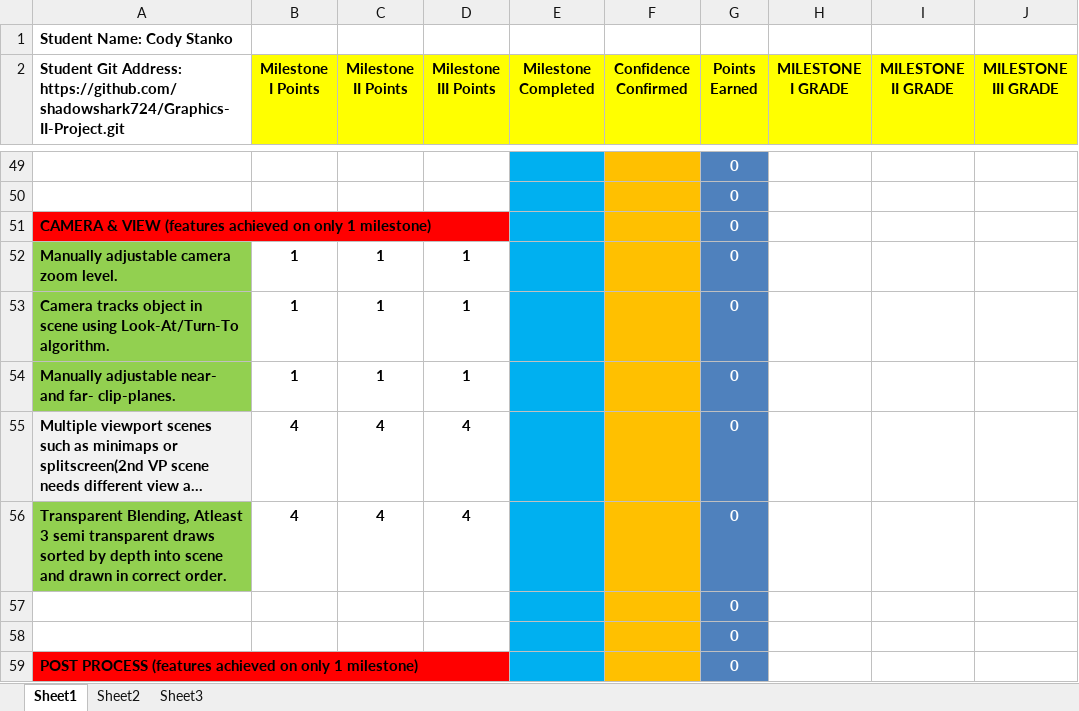
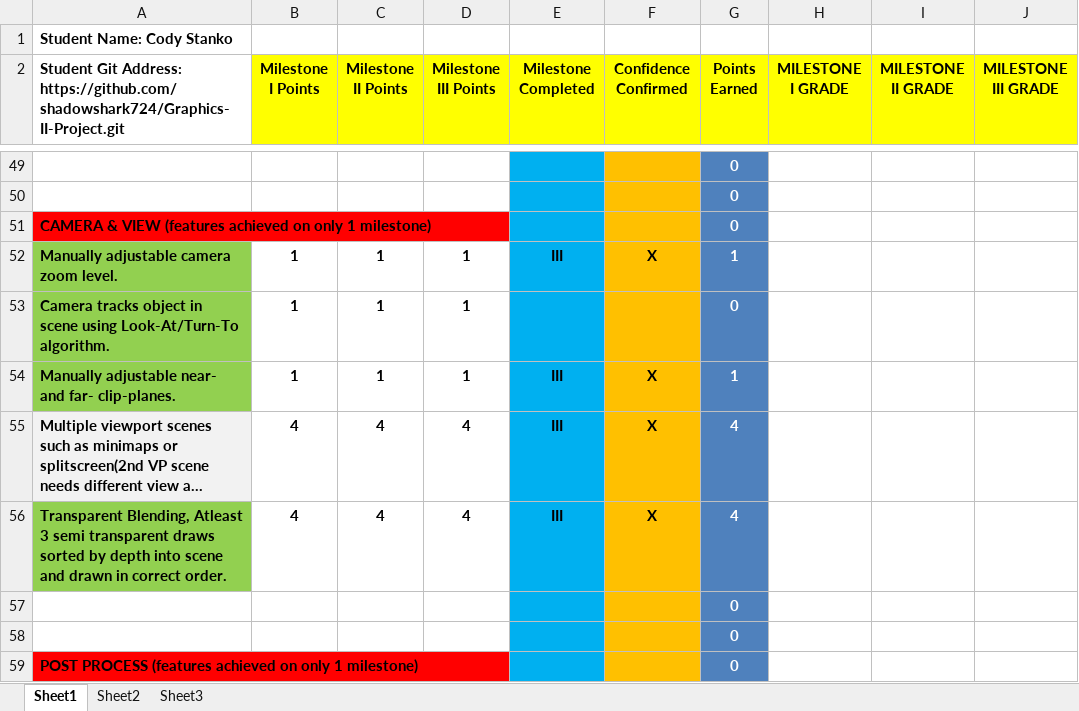
Before and after one commit to shadowshark724/Graphics-II-Project, an Excel workbook: Dev IV Project Rubric.xlsx, sheet Sheet1, drawn as a sheet; only a part is shown, gaps mark what is left out; long unchanged cells end in …; values as stored, in another font and other column widths than the file's, no borders; conditional formats not drawn; the diff covers the shown part only; the diff names each change by its address in the sheet, - before the commit and + after, or states it on an @@ line.

```diff
--- a/Dev IV Project Rubric.xlsx (sheet Sheet1)
+++ b/Dev IV Project Rubric.xlsx (sheet Sheet1)
-E52 (Milestone Completed): (empty)
+E52 (Milestone Completed): III
-F52 (Confidence Confirmed): (empty)
+F52 (Confidence Confirmed): X
-G52 (Points Earned): 0
+G52 (Points Earned): 1
-E54:E56 (Milestone Completed): (empty)
+E54:E56 (Milestone Completed): III
-F54:F56 (Confidence Confirmed): (empty)
+F54:F56 (Confidence Confirmed): X
-G54 (Points Earned): 0
+G54 (Points Earned): 1
-G55:G56 (Points Earned): 0
+G55:G56 (Points Earned): 4
```
Also changed, not shown: 23 edited cells elsewhere in this sheet, 25 other files.
